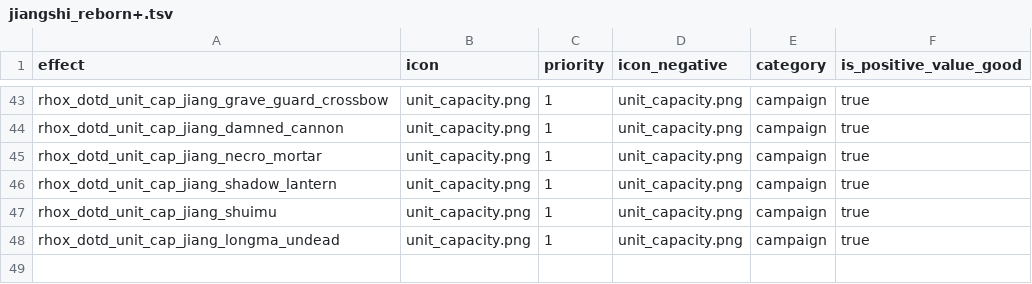
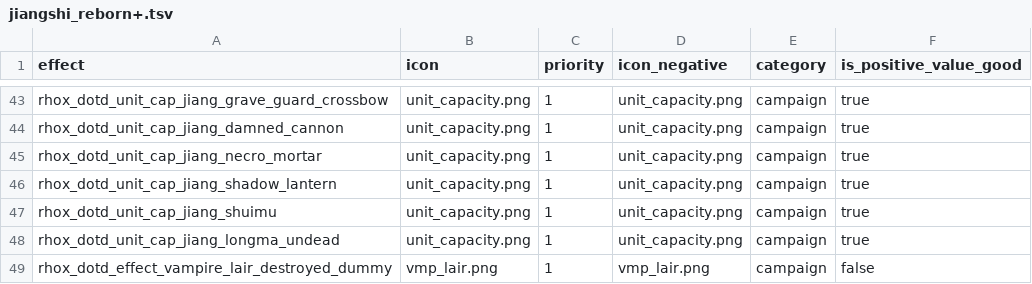
Before and after one commit to RhoxGSAINT/Dynasty-of-the-Damned, a TSV file: db/effects_tables/jiangshi_reborn+.tsv, drawn as a sheet; only a part is shown, gaps mark what is left out; the diff names each change by its address in the sheet, - before the commit and + after, or states it on an @@ line.

```diff
--- a/db/effects_tables/jiangshi_reborn+.tsv
+++ b/db/effects_tables/jiangshi_reborn+.tsv
+row 49: rhox_dotd_effect_vampire_lair_destroyed_dummy | vmp_lair.png | 1 | vmp_lair.png | campaign | false
```
Also changed, not shown: db/effect_bundles_to_effects_junctions_tables/jiangshi_reborn+.tsv, text/db/!!jiang_skill_tech_effects.loc.tsv, 13 other files.
